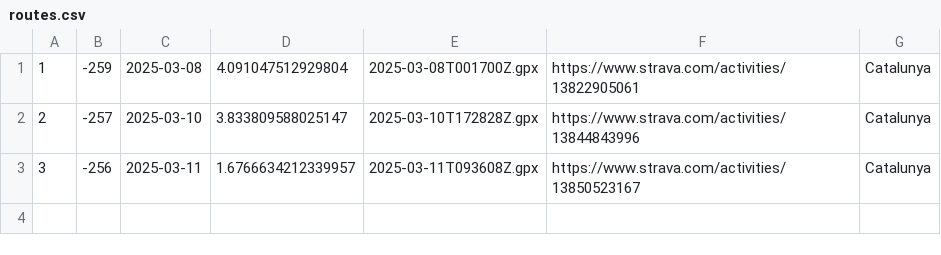
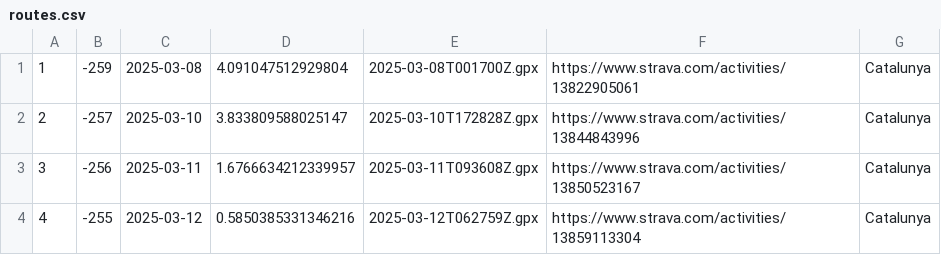
Before and after one commit to Ercoman2/GPX-LVM, a CSV file: routes.csv, drawn as a sheet.

```diff
--- a/routes.csv
+++ b/routes.csv
@@ -3 +3,2 @@
 3,-256,2025-03-11,1.6766634212339957,2025-03-11T093608Z.gpx,https://www.strava.com/activities/13850523167,Catalunya
+4,-255,2025-03-12,0.5850385331346216,2025-03-12T062759Z.gpx,https://www.strava.com/activities/13859113304,Catalunya
```
Also changed, not shown: 3 other files.
